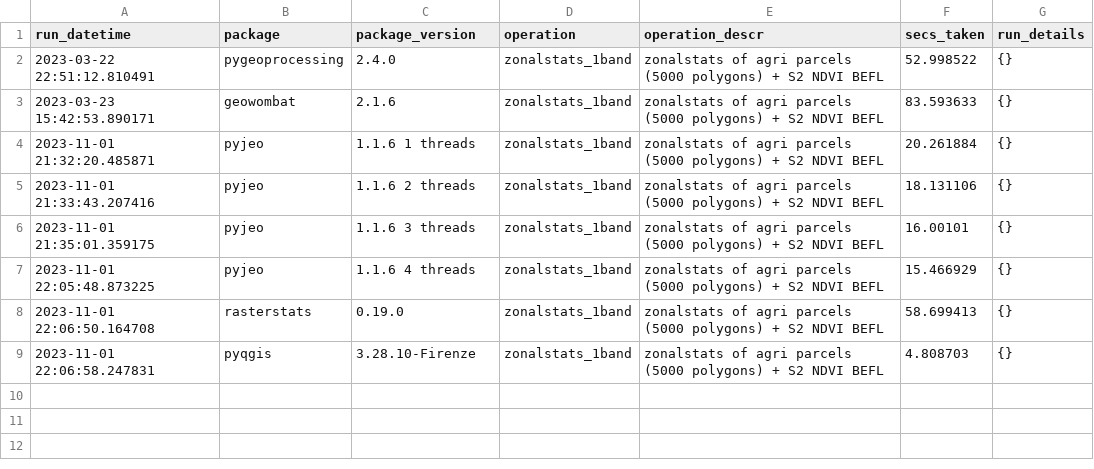
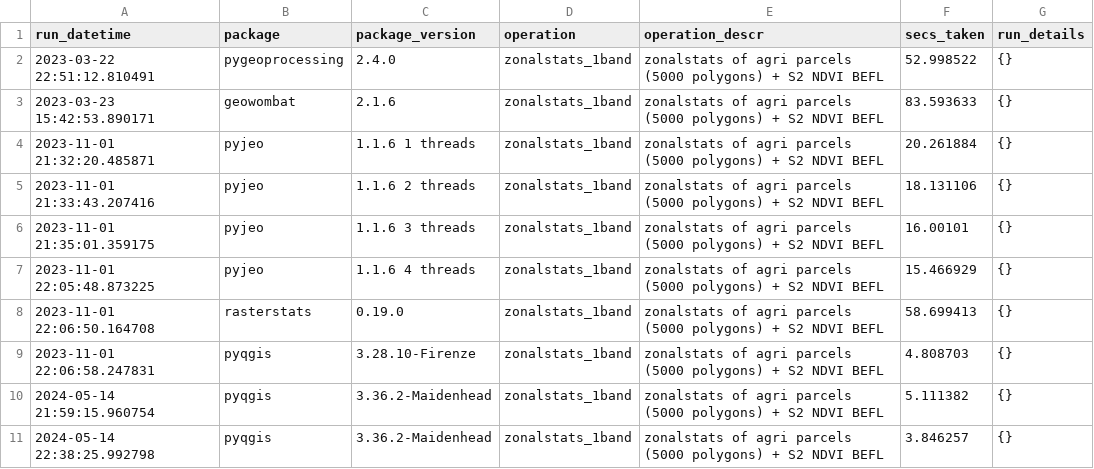
Before and after one commit to geofileops/geobenchmark, a CSV file: results_zonalstats/benchmark_results.csv, drawn as a sheet; the diff names each change by its address in the sheet, - before the commit and + after, or states it on an @@ line.

Commit message:
ENH: materialize layer in memory in pyqgis zonal stats (#38)

```diff
--- a/results_zonalstats/benchmark_results.csv
+++ b/results_zonalstats/benchmark_results.csv
+row 10: 2024-05-14 21:59:15.960754 | pyqgis | 3.36.2-Maidenhead | zonalstats_1band | zonalstats of agri parcels (5000 polygons) + S2 NDVI BEFL | 5.111382 | {}
+row 11: 2024-05-14 22:38:25.992798 | pyqgis | 3.36.2-Maidenhead | zonalstats_1band | zonalstats of agri parcels (5000 polygons) + S2 NDVI BEFL | 3.846257 | {}
```
Also changed, not shown: 5 other files.
